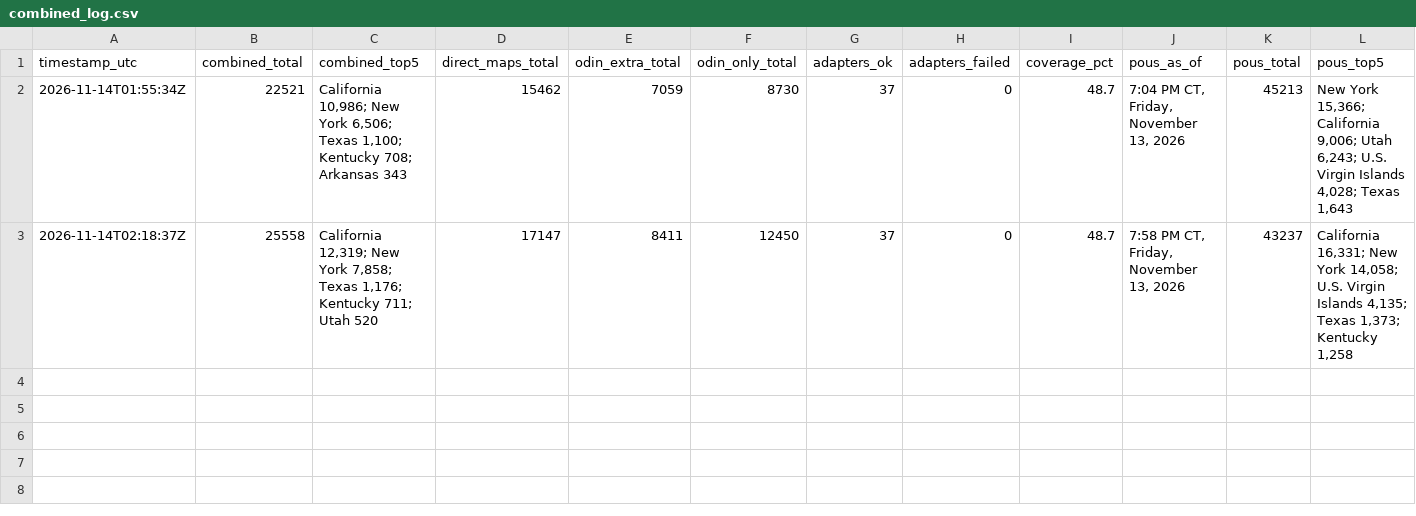
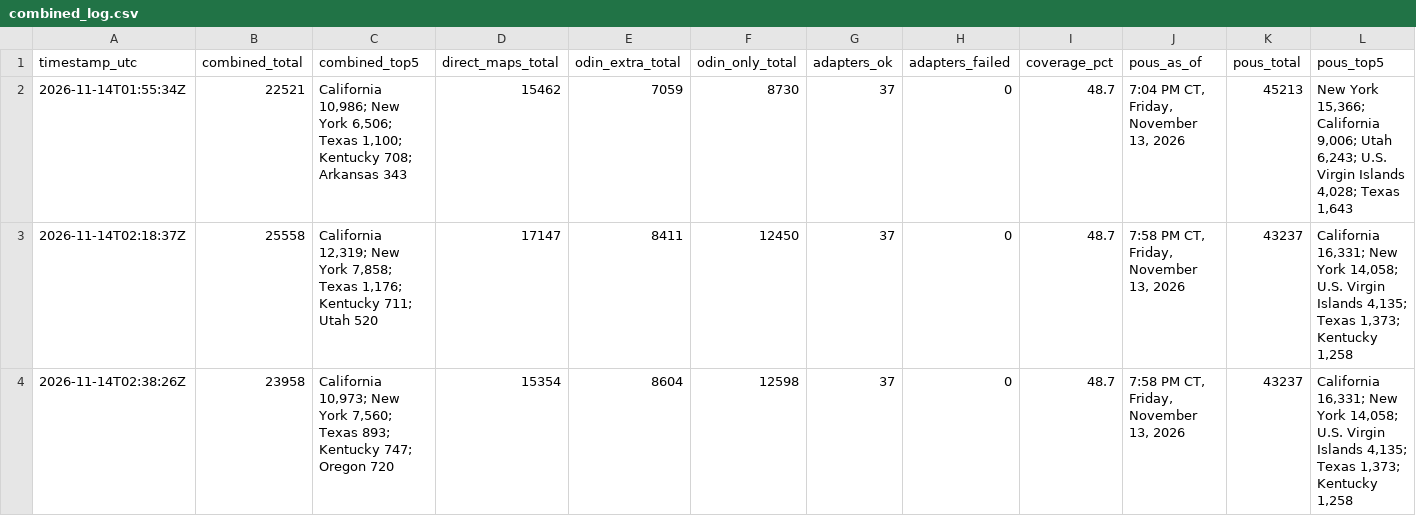
Before and after one commit to MarcusTravis/power-outage-map, a CSV file: shadow/combined_log.csv, drawn as a sheet.

```diff
--- a/shadow/combined_log.csv
+++ b/shadow/combined_log.csv
@@ -3 +3,2 @@ timestamp_utc,combined_total,combined_top5,direct_maps_total,odin_extra_total,od
 2026-11-14T02:18:37Z,25558,"California 12,319; New York 7,858; Texas 1,176; Kentucky 711; Utah 520",17147,8411,12450,37,0,48.7,"7:58 PM CT, Friday, November 13, 2026",43237,"California 16,331; New York 14,058; U.S. Virgin Islands 4,135; Texas 1,373; Kentucky 1,258"
+2026-11-14T02:38:26Z,23958,"California 10,973; New York 7,560; Texas 893; Kentucky 747; Oregon 720",15354,8604,12598,37,0,48.7,"7:58 PM CT, Friday, November 13, 2026",43237,"California 16,331; New York 14,058; U.S. Virgin Islands 4,135; Texas 1,373; Kentucky 1,258"
```
Also changed, not shown: 1 other file.
